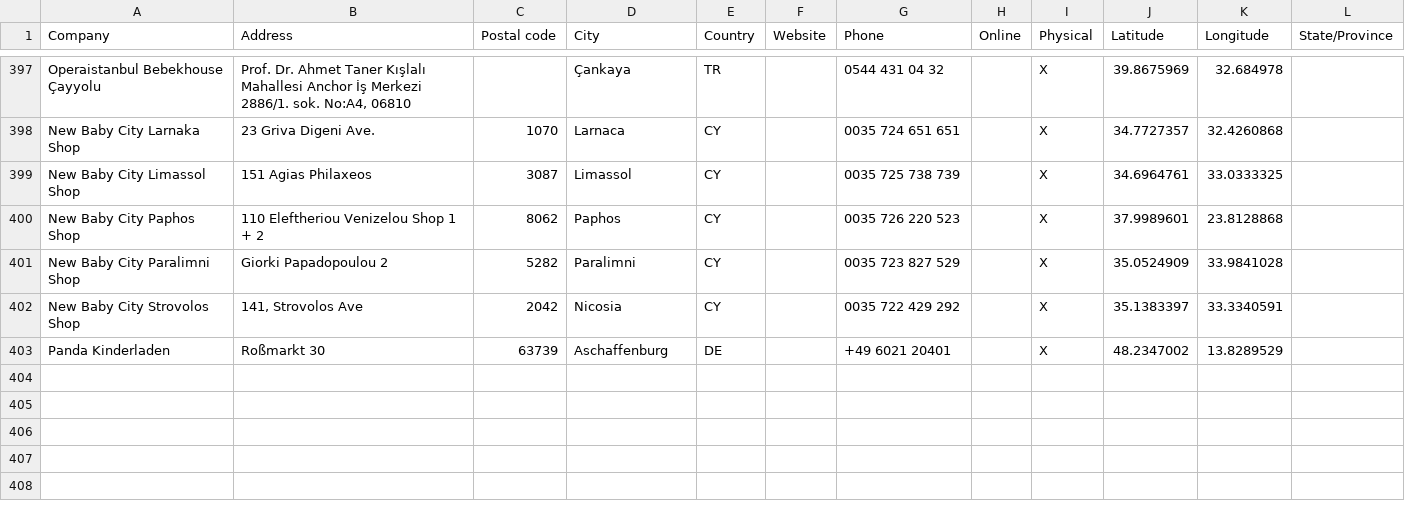
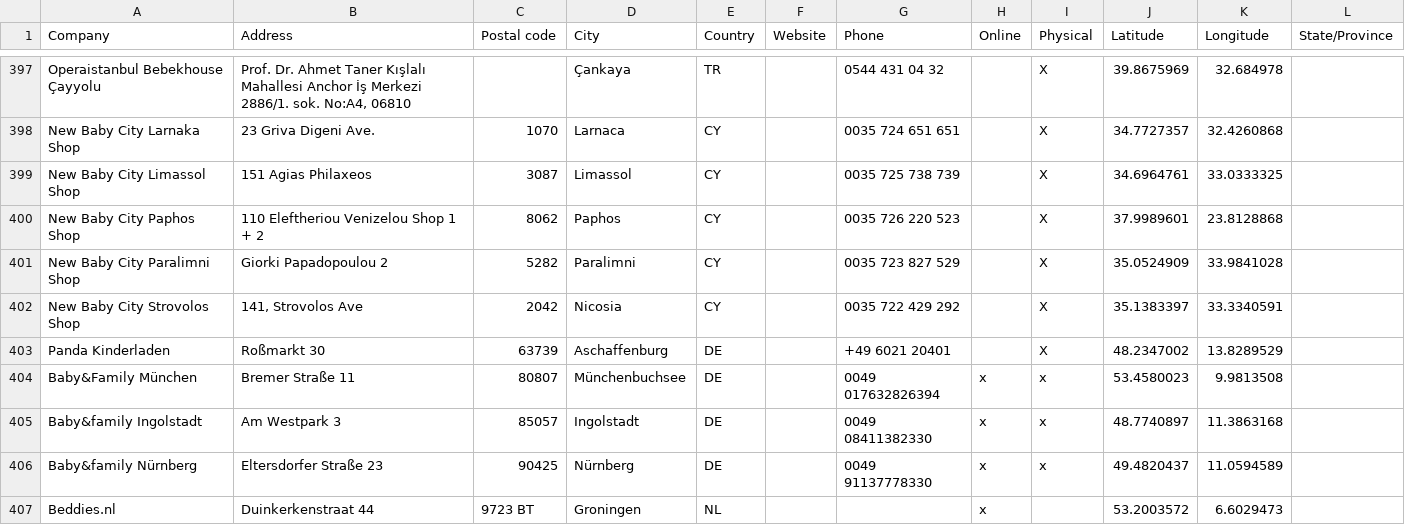
Before and after one commit to NicoBang/sebra-store-locator, a CSV file: stores.csv, drawn as a sheet; only a part is shown, gaps mark what is left out.

```diff
--- a/stores.csv
+++ b/stores.csv
@@ -403 +403,5 @@ New Baby City Strovolos Shop,"141, Strovolos Ave",2042,Nicosia,CY,,0035 722 429
 Panda Kinderladen,Roßmarkt 30,63739,Aschaffenburg,DE,,+49 6021 20401,,X,48.2347002,13.8289529,
+Baby&Family München,Bremer Straße 11,80807,Münchenbuchsee,DE,,0049 017632826394,x,x,53.4580023,9.9813508,
+Baby&family Ingolstadt,Am Westpark 3,85057,Ingolstadt,DE,,0049 08411382330,x,x,48.7740897,11.3863168,
+Baby&family Nürnberg,Eltersdorfer Straße 23,90425,Nürnberg,DE,,0049 91137778330,x,x,49.4820437,11.0594589,
+Beddies.nl,Duinkerkenstraat 44,9723 BT,Groningen,NL,,,x,,53.2003572,6.6029473,
```
Also changed, not shown: 2 other files.
